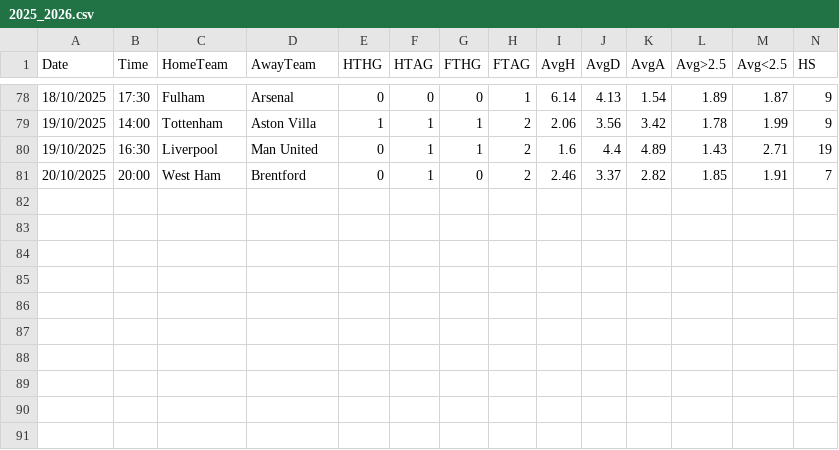
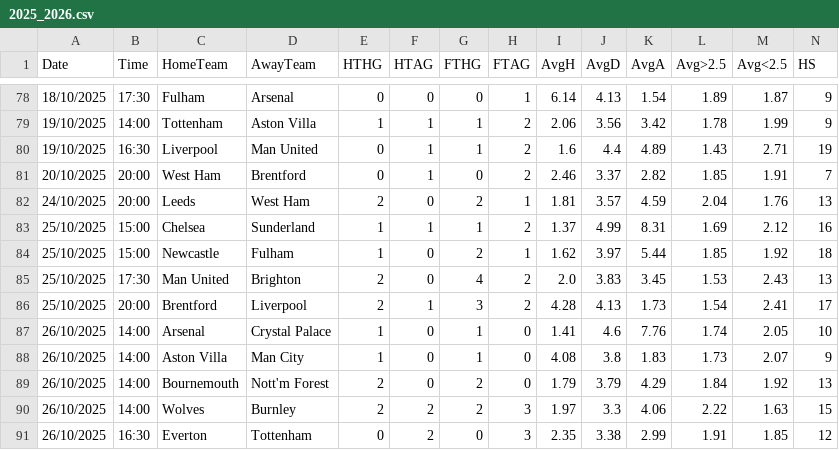
Before and after one commit to RiccardoBadagliacco/betsheet_be, a CSV file: leagues/E0/2025_2026.csv, drawn as a sheet; only a part is shown, gaps mark what is left out; rows hold the shown columns only; the diff names each change by its address in the sheet, - before the commit and + after, or states it on an @@ line.

```diff
--- a/leagues/E0/2025_2026.csv
+++ b/leagues/E0/2025_2026.csv
+row 82: 24/10/2025 | 20:00 | Leeds | West Ham | 2 | 0 | 2 | 1 | 1.81 | 3.57 | 4.59 | 2.04 | 1.76 | 13
+row 83: 25/10/2025 | 15:00 | Chelsea | Sunderland | 1 | 1 | 1 | 2 | 1.37 | 4.99 | 8.31 | 1.69 | 2.12 | 16
+row 84: 25/10/2025 | 15:00 | Newcastle | Fulham | 1 | 0 | 2 | 1 | 1.62 | 3.97 | 5.44 | 1.85 | 1.92 | 18
+row 85: 25/10/2025 | 17:30 | Man United | Brighton | 2 | 0 | 4 | 2 | 2.0 | 3.83 | 3.45 | 1.53 | 2.43 | 13
+row 86: 25/10/2025 | 20:00 | Brentford | Liverpool | 2 | 1 | 3 | 2 | 4.28 | 4.13 | 1.73 | 1.54 | 2.41 | 17
+row 87: 26/10/2025 | 14:00 | Arsenal | Crystal Palace | 1 | 0 | 1 | 0 | 1.41 | 4.6 | 7.76 | 1.74 | 2.05 | 10
+row 88: 26/10/2025 | 14:00 | Aston Villa | Man City | 1 | 0 | 1 | 0 | 4.08 | 3.8 | 1.83 | 1.73 | 2.07 | 9
+row 89: 26/10/2025 | 14:00 | Bournemouth | Nott'm Forest | 2 | 0 | 2 | 0 | 1.79 | 3.79 | 4.29 | 1.84 | 1.92 | 13
+row 90: 26/10/2025 | 14:00 | Wolves | Burnley | 2 | 2 | 2 | 3 | 1.97 | 3.3 | 4.06 | 2.22 | 1.63 | 15
+row 91: 26/10/2025 | 16:30 | Everton | Tottenham | 0 | 2 | 0 | 3 | 2.35 | 3.38 | 2.99 | 1.91 | 1.85 | 12
```
Also changed, not shown: leagues/D2/2025_2026.csv, leagues/E1/2025_2026.csv, 47 other files.
